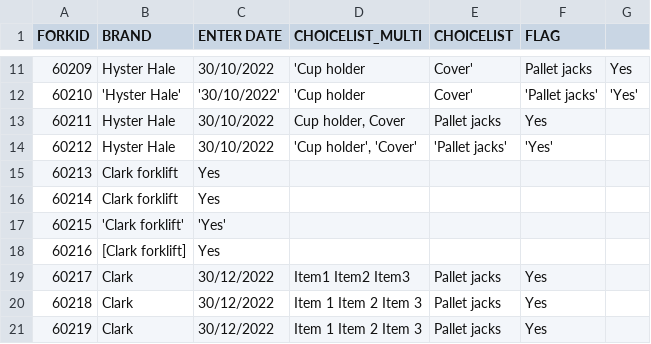
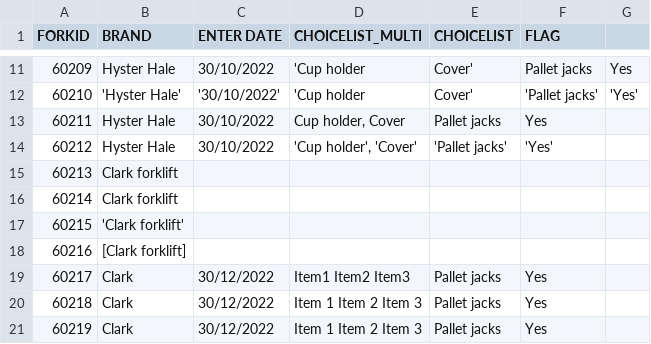
Before and after one commit to icolaes/csv, a CSV file: forklift_alltypes.csv, drawn as a sheet; only a part is shown, gaps mark what is left out.

Commit message:
Update forklift_alltypes.csv

```diff
--- a/forklift_alltypes.csv
+++ b/forklift_alltypes.csv
@@ -14,6 +14,6 @@ FORKID,BRAND,ENTER DATE,CHOICELIST_MULTI,CHOICELIST,FLAG
 60212,"Hyster Hale",30/10/2022,"'Cup holder', 'Cover'","'Pallet jacks'","'Yes'"
-60213,Clark forklift,Yes
-60214,"Clark forklift","Yes"
-60215,'Clark forklift','Yes'
-60216,[Clark forklift],Yes
+60213,Clark forklift
+60214,"Clark forklift"
+60215,'Clark forklift'
+60216,[Clark forklift]
 60217,Clark,30/12/2022,Item1 Item2 Item3, Pallet jacks,Yes
```
